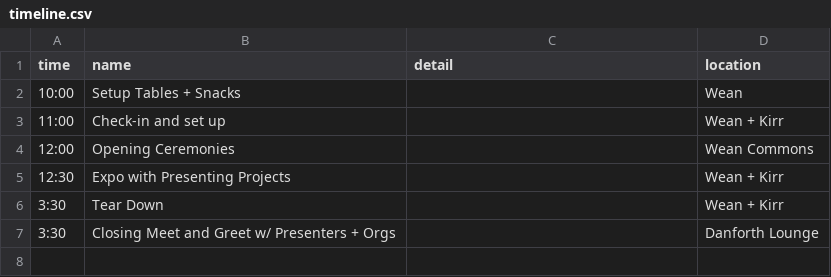
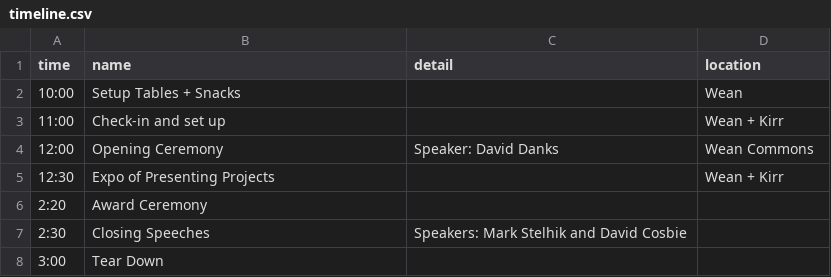
Before and after one commit to DFAxCMU/ImpactCMU, a CSV file: src/data/timeline.csv, drawn as a sheet.

Commit message:
Updated timeline

```diff
--- a/src/data/timeline.csv
+++ b/src/data/timeline.csv
@@ -3,5 +3,6 @@ time,name,detail,location
 11:00,Check-in and set up,,Wean + Kirr
-12:00,Opening Ceremonies,,Wean Commons
-12:30,Expo with Presenting Projects,,Wean + Kirr
-3:30,Tear Down,,Wean + Kirr
-3:30,Closing Meet and Greet w/ Presenters + Orgs,,Danforth Lounge
+12:00,Opening Ceremony,Speaker: David Danks,Wean Commons
+12:30,Expo of Presenting Projects,,Wean + Kirr
+2:20,Award Ceremony,,
+2:30,Closing Speeches,Speakers: Mark Stelhik and David Cosbie,
+3:00,Tear Down,,
```
Also changed, not shown: 2 other files.
